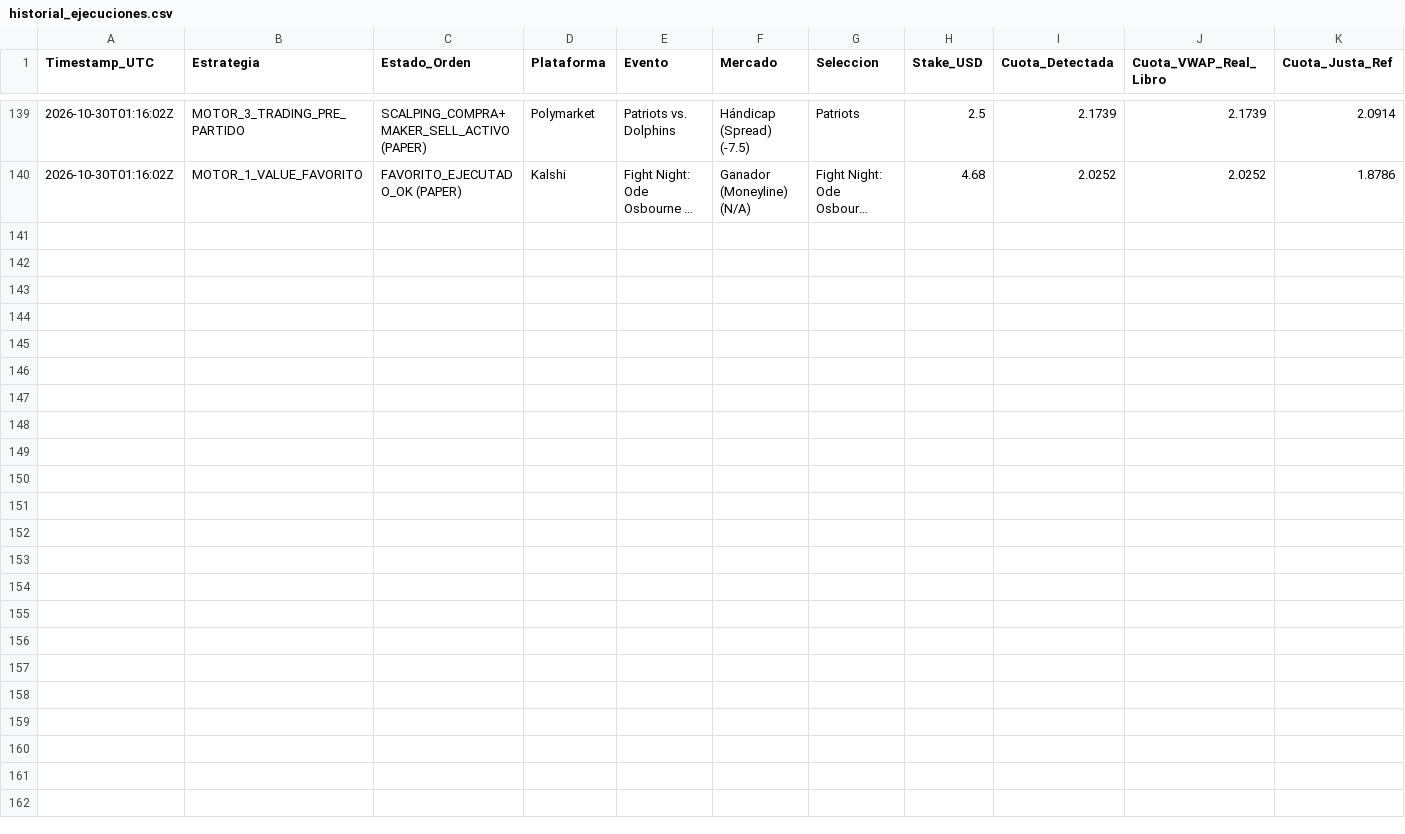
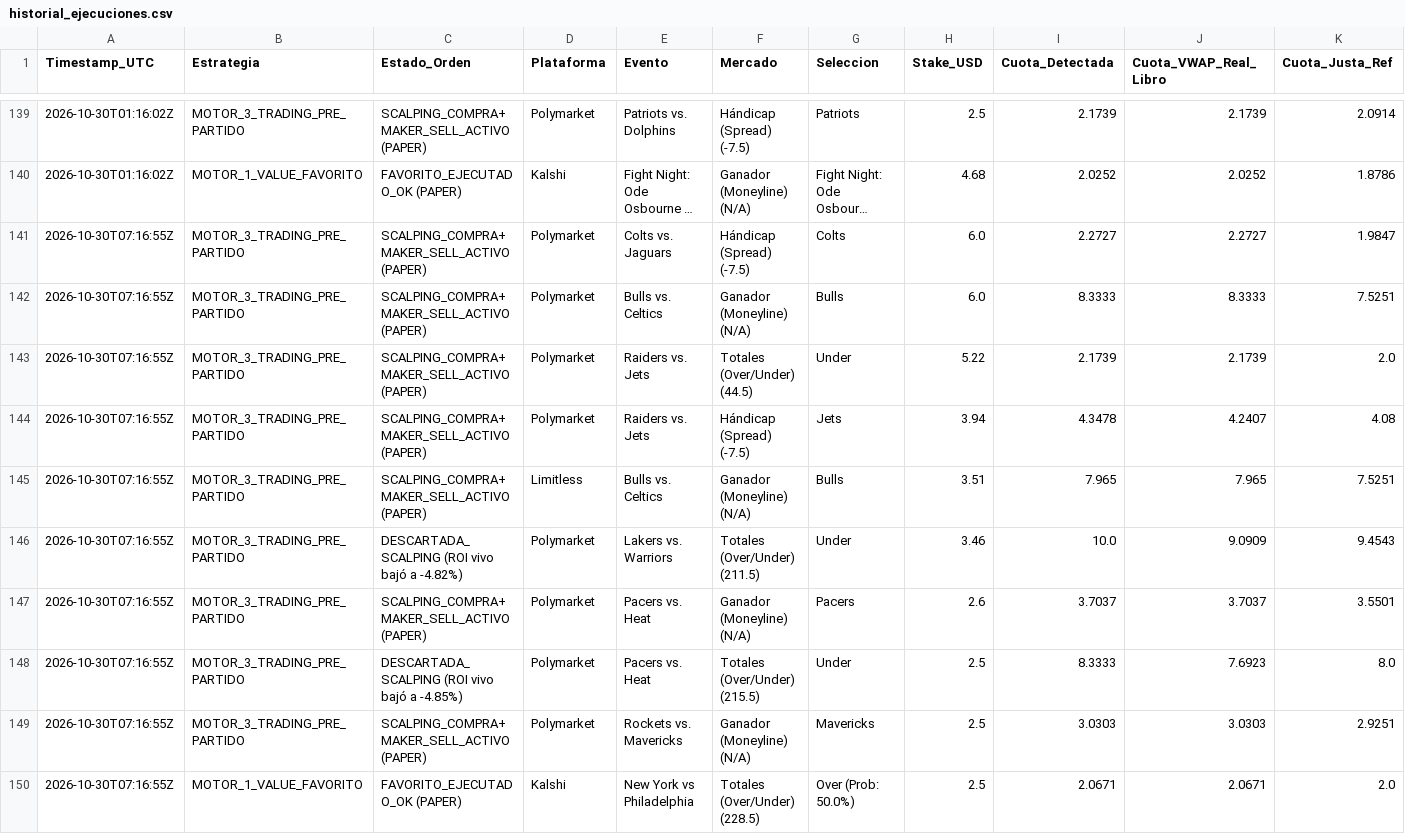
Before and after one commit to pochopablo1/quant-sports-es, a CSV file: datos/historial_ejecuciones.csv, drawn as a sheet; only a part is shown, gaps mark what is left out; long unchanged cells end in …; rows hold the shown columns only; the diff names each change by its address in the sheet, - before the commit and + after, or states it on an @@ line.

Commit message:
Actualizar historial de simulacion en vivo [skip ci]

```diff
--- a/datos/historial_ejecuciones.csv
+++ b/datos/historial_ejecuciones.csv
+row 141: 2026-10-30T07:16:55Z | MOTOR_3_TRADING_PRE_PARTIDO | SCALPING_COMPRA+MAKER_SELL_ACTIVO (PAPER) | Polymarket | Colts vs. Jaguars | Hándicap (Spread) (-7.5) | Colts | 6.0 | 2.2727 | 2.2727 | 1.9847
+row 142: 2026-10-30T07:16:55Z | MOTOR_3_TRADING_PRE_PARTIDO | SCALPING_COMPRA+MAKER_SELL_ACTIVO (PAPER) | Polymarket | Bulls vs. Celtics | Ganador (Moneyline) (N/A) | Bulls | 6.0 | 8.3333 | 8.3333 | 7.5251
+row 143: 2026-10-30T07:16:55Z | MOTOR_3_TRADING_PRE_PARTIDO | SCALPING_COMPRA+MAKER_SELL_ACTIVO (PAPER) | Polymarket | Raiders vs. Jets | Totales (Over/Under) (44.5) | Under | 5.22 | 2.1739 | 2.1739 | 2.0
+row 144: 2026-10-30T07:16:55Z | MOTOR_3_TRADING_PRE_PARTIDO | SCALPING_COMPRA+MAKER_SELL_ACTIVO (PAPER) | Polymarket | Raiders vs. Jets | Hándicap (Spread) (-7.5) | Jets | 3.94 | 4.3478 | 4.2407 | 4.08
+row 145: 2026-10-30T07:16:55Z | MOTOR_3_TRADING_PRE_PARTIDO | SCALPING_COMPRA+MAKER_SELL_ACTIVO (PAPER) | Limitless | Bulls vs. Celtics | Ganador (Moneyline) (N/A) | Bulls | 3.51 | 7.965 | 7.965 | 7.5251
+row 146: 2026-10-30T07:16:55Z | MOTOR_3_TRADING_PRE_PARTIDO | DESCARTADA_SCALPING (ROI vivo bajó a -4.82%) | Polymarket | Lakers vs. Warriors | Totales (Over/Under) (211.5) | Under | 3.46 | 10.0 | 9.0909 | 9.4543
+row 147: 2026-10-30T07:16:55Z | MOTOR_3_TRADING_PRE_PARTIDO | SCALPING_COMPRA+MAKER_SELL_ACTIVO (PAPER) | Polymarket | Pacers vs. Heat | Ganador (Moneyline) (N/A) | Pacers | 2.6 | 3.7037 | 3.7037 | 3.5501
+row 148: 2026-10-30T07:16:55Z | MOTOR_3_TRADING_PRE_PARTIDO | DESCARTADA_SCALPING (ROI vivo bajó a -4.85%) | Polymarket | Pacers vs. Heat | Totales (Over/Under) (215.5) | Under | 2.5 | 8.3333 | 7.6923 | 8.0
+row 149: 2026-10-30T07:16:55Z | MOTOR_3_TRADING_PRE_PARTIDO | SCALPING_COMPRA+MAKER_SELL_ACTIVO (PAPER) | Polymarket | Rockets vs. Mavericks | Ganador (Moneyline) (N/A) | Mavericks | 2.5 | 3.0303 | 3.0303 | 2.9251
+row 150: 2026-10-30T07:16:55Z | MOTOR_1_VALUE_FAVORITO | FAVORITO_EJECUTADO_OK (PAPER) | Kalshi | New York vs Philadelphia | Totales (Over/Under) (228.5) | Over (Prob: 50.0%) | 2.5 | 2.0671 | 2.0671 | 2.0
```
Also changed, not shown: datos/oportunidades_accionables.csv.
